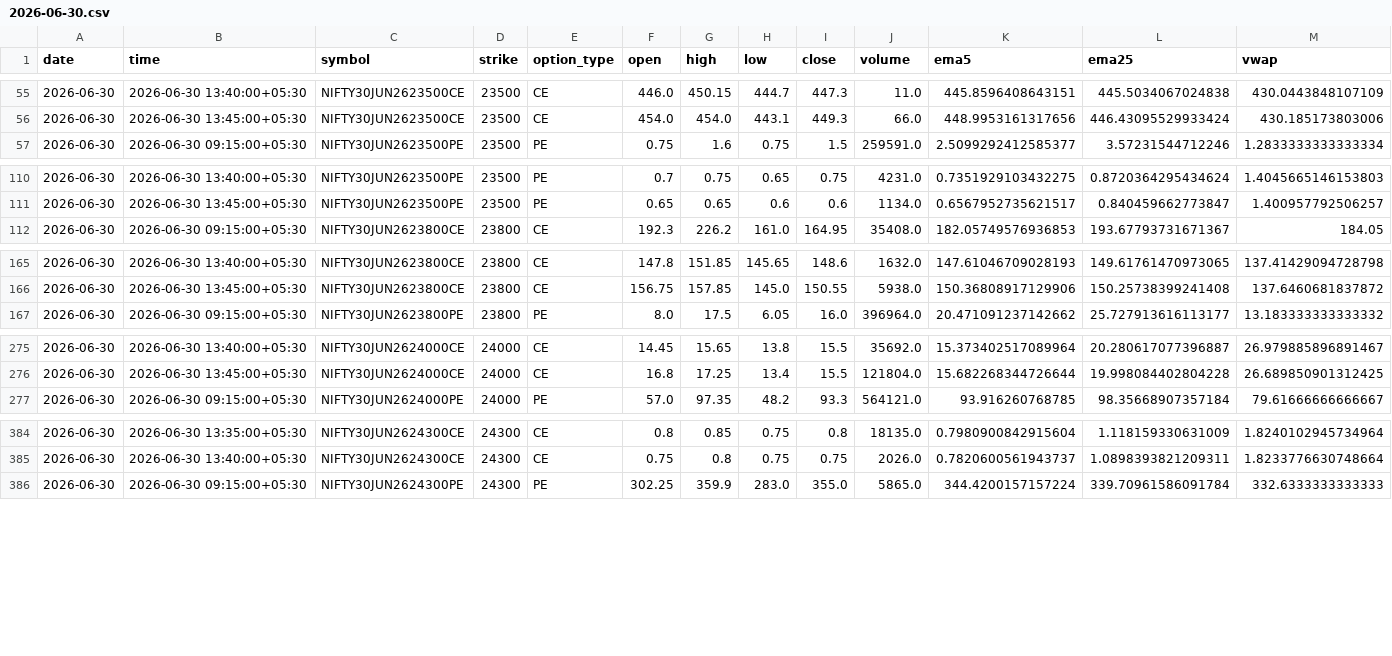
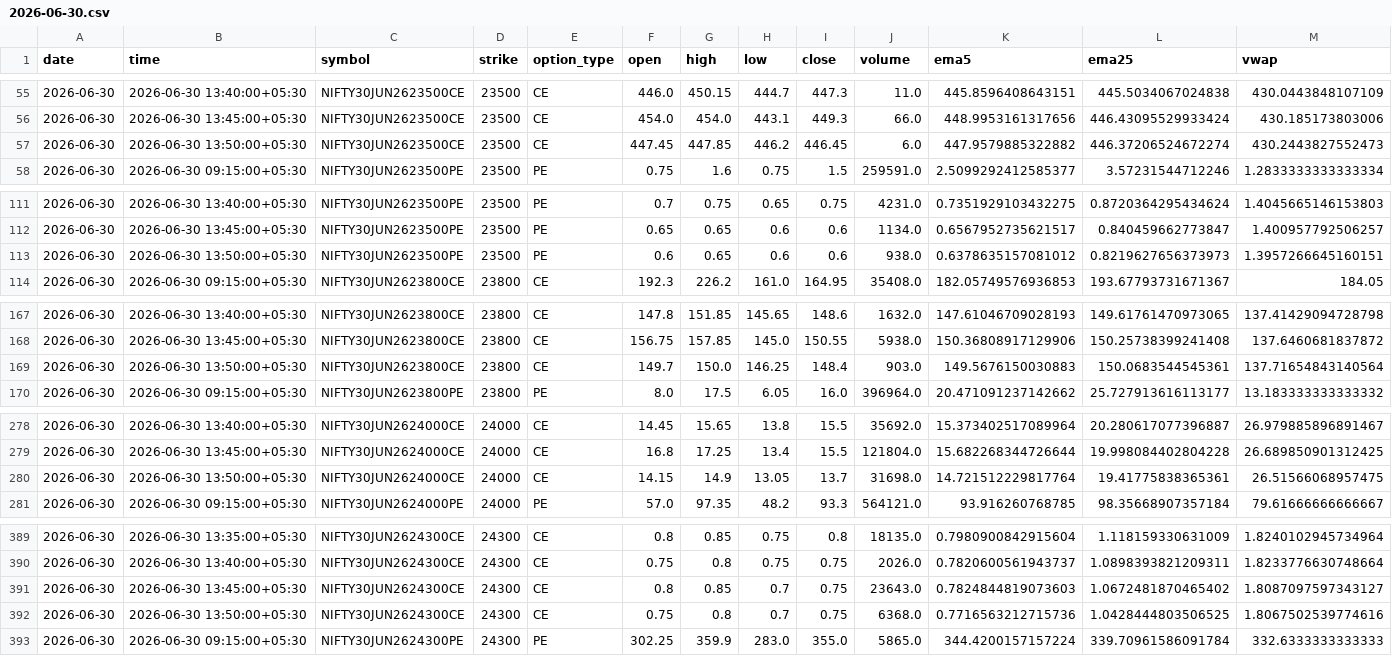
Before and after one commit to pagipari-hub/nifty-signal-generator, a CSV file: candle_history/2026-06-30.csv, drawn as a sheet; only a part is shown, gaps mark what is left out; rows hold the shown columns only; the diff covers the shown part only; the diff names each change by its address in the sheet, - before the commit and + after, or states it on an @@ line.

```diff
--- a/candle_history/2026-06-30.csv
+++ b/candle_history/2026-06-30.csv
+row 57: 2026-06-30 | 2026-06-30 13:50:00+05:30 | NIFTY30JUN2623500CE | 23500 | CE | 447.45 | 447.85 | 446.2 | 446.45 | 6.0 | 447.9579885322882 | 446.37206524672274 | 430.2443827552473
+row 113: 2026-06-30 | 2026-06-30 13:50:00+05:30 | NIFTY30JUN2623500PE | 23500 | PE | 0.6 | 0.65 | 0.6 | 0.6 | 938.0 | 0.6378635157081012 | 0.8219627656373973 | 1.3957266645160151
+row 169: 2026-06-30 | 2026-06-30 13:50:00+05:30 | NIFTY30JUN2623800CE | 23800 | CE | 149.7 | 150.0 | 146.25 | 148.4 | 903.0 | 149.5676150030883 | 150.0683544545361 | 137.71654843140564
+row 280: 2026-06-30 | 2026-06-30 13:50:00+05:30 | NIFTY30JUN2624000CE | 24000 | CE | 14.15 | 14.9 | 13.05 | 13.7 | 31698.0 | 14.721512229817764 | 19.41775838365361 | 26.51566068957475
+row 391: 2026-06-30 | 2026-06-30 13:45:00+05:30 | NIFTY30JUN2624300CE | 24300 | CE | 0.8 | 0.85 | 0.7 | 0.75 | 23643.0 | 0.7824844819073603 | 1.0672481870465402 | 1.8087097597343127
+row 392: 2026-06-30 | 2026-06-30 13:50:00+05:30 | NIFTY30JUN2624300CE | 24300 | CE | 0.75 | 0.8 | 0.7 | 0.75 | 6368.0 | 0.7716563212715736 | 1.0428444803506525 | 1.8067502539774616
```
Also changed, not shown: 2 added rows elsewhere in this file, 1 other file.
